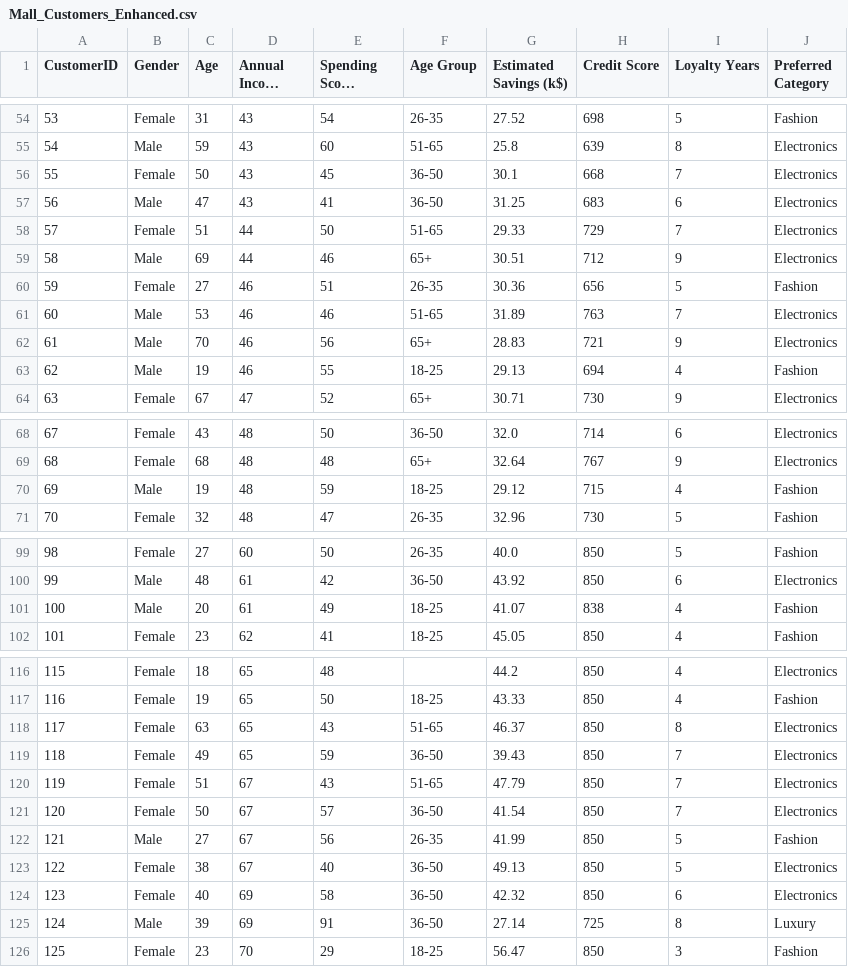
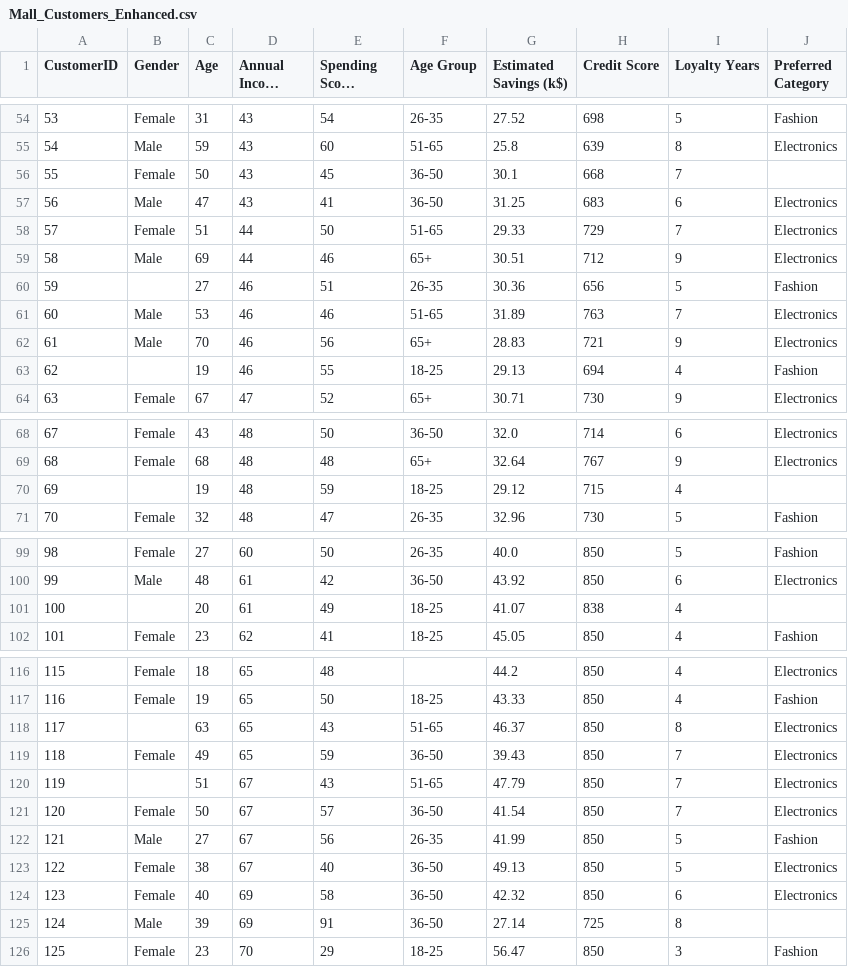
Before and after one commit to DannyMelguizo/Introduction-to-IA, a CSV file: Actividad_2/Mall_Customers_Enhanced.csv, drawn as a sheet; only a part is shown, gaps mark what is left out; long unchanged cells end in …; the diff covers the shown part only; the diff names each change by its address in the sheet, - before the commit and + after, or states it on an @@ line.

```diff
--- a/Actividad_2/Mall_Customers_Enhanced.csv
+++ b/Actividad_2/Mall_Customers_Enhanced.csv
-J56 (Preferred Category): Electronics
+J56 (Preferred Category): (empty)
-B60 (Gender): Female
+B60 (Gender): (empty)
-B63 (Gender): Male
+B63 (Gender): (empty)
-B70 (Gender): Male
+B70 (Gender): (empty)
-J70 (Preferred Category): Fashion
+J70 (Preferred Category): (empty)
-B101 (Gender): Male
+B101 (Gender): (empty)
-J101 (Preferred Category): Fashion
+J101 (Preferred Category): (empty)
-B118 (Gender): Female
+B118 (Gender): (empty)
-B120 (Gender): Female
+B120 (Gender): (empty)
-J125 (Preferred Category): Luxury
+J125 (Preferred Category): (empty)
```
Also changed, not shown: 4 removed rows and 14 edited cells elsewhere in this file, 2 other files.
